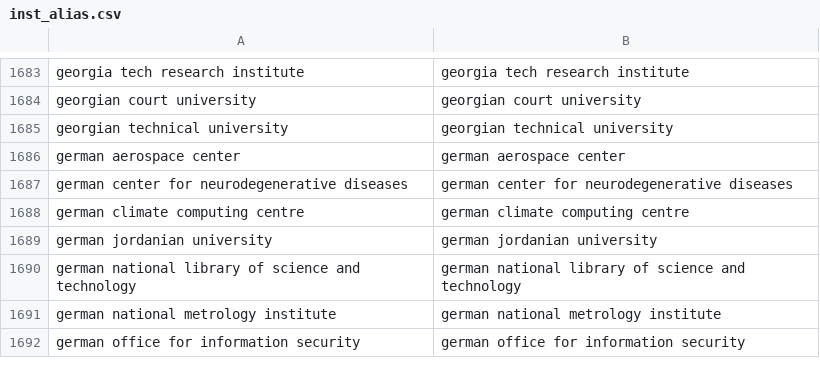
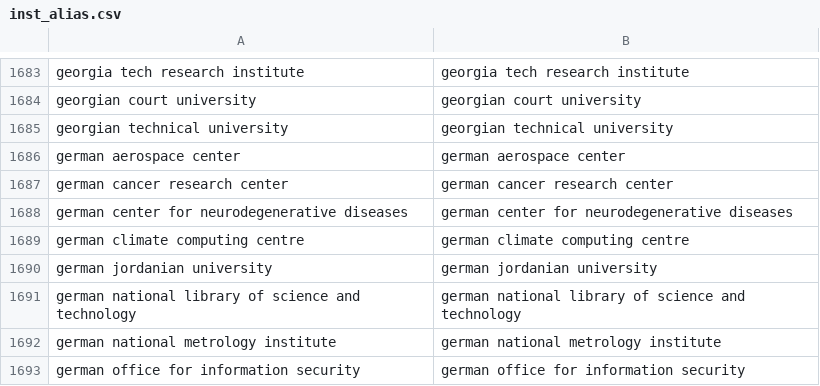
Before and after one commit to csmetrics/csmetrics.net, a CSV file: app/data/inst_alias.csv, drawn as a sheet; only a part is shown, gaps mark what is left out; the diff names each change by its address in the sheet, - before the commit and + after, or states it on an @@ line.

Commit message:
german cancer research center was missing due to the API server error

```diff
--- a/app/data/inst_alias.csv
+++ b/app/data/inst_alias.csv
+row 1687: german cancer research center | german cancer research center
```
Also changed, not shown: 1 other file.
